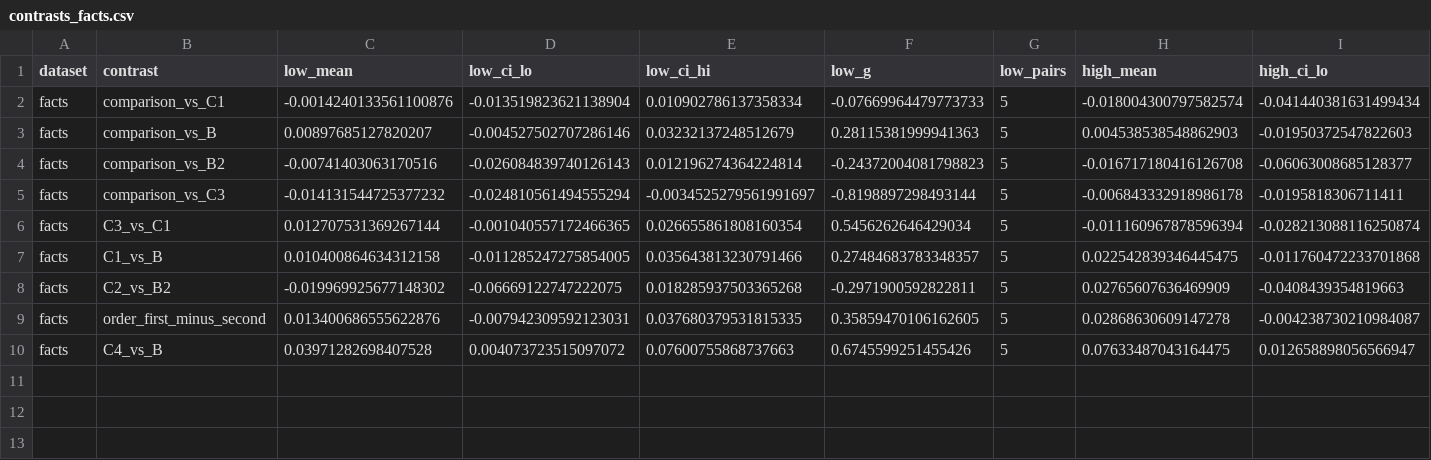
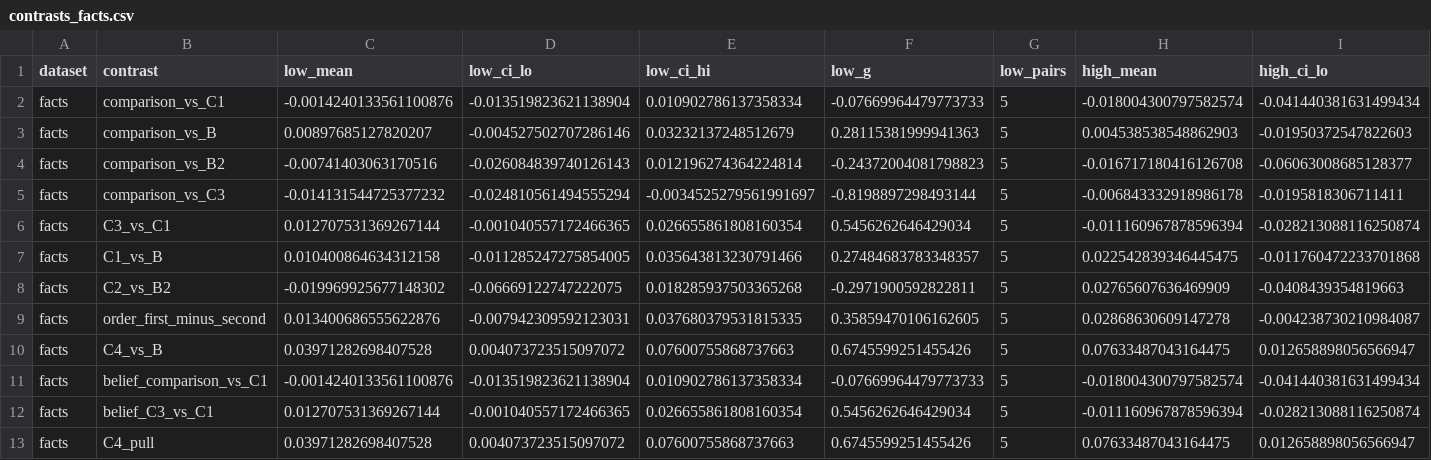
Before and after one commit to HannanSeyfi/Anchoring-LLMs, a CSV file: results/bidirectional_v2/qwen3-32b/off/figures/contrasts_facts.csv, drawn as a sheet; only a part is shown; rows hold the shown columns only; the diff names each change by its address in the sheet, - before the commit and + after, or states it on an @@ line.

```diff
--- a/results/bidirectional_v2/qwen3-32b/off/figures/contrasts_facts.csv
+++ b/results/bidirectional_v2/qwen3-32b/off/figures/contrasts_facts.csv
+row 11: facts | belief_comparison_vs_C1 | -0.0014240133561100876 | -0.013519823621138904 | 0.010902786137358334 | -0.07669964479773733 | 5 | -0.018004300797582574 | -0.041440381631499434
+row 12: facts | belief_C3_vs_C1 | 0.012707531369267144 | -0.001040557172466365 | 0.026655861808160354 | 0.5456262646429034 | 5 | -0.011160967878596394 | -0.028213088116250874
+row 13: facts | C4_pull | 0.03971282698407528 | 0.004073723515097072 | 0.07600755868737663 | 0.6745599251455426 | 5 | 0.07633487043164475 | 0.012658898056566947
```
Also changed, not shown: results/bidirectional_v2/qwen3-32b/off/figures/contrasts_olympics2026.csv, results/bidirectional_v2/qwen3-32b/off/figures/contrasts_wc2022.csv, 29 other files.
